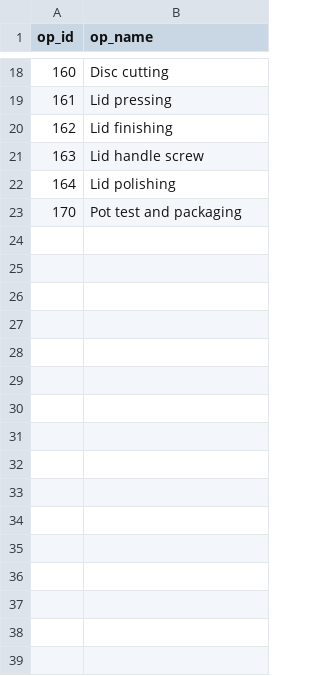
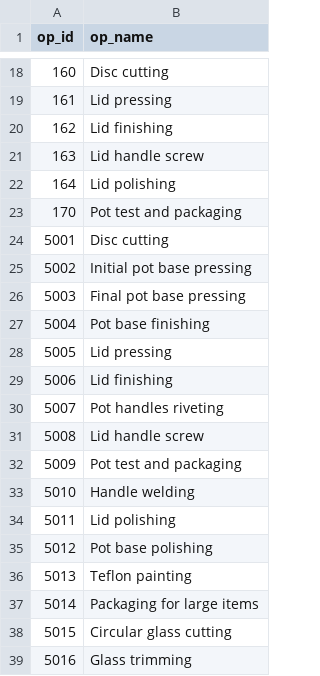
Before and after one commit to DiogoMMP/industrial-production-management_y2_2024, a CSV file: src/main/resources/operations_exported.csv, drawn as a sheet; only a part is shown, gaps mark what is left out; the diff names each change by its address in the sheet, - before the commit and + after, or states it on an @@ line.

```diff
--- a/src/main/resources/operations_exported.csv
+++ b/src/main/resources/operations_exported.csv
+row 24: 5001 | Disc cutting
+row 25: 5002 | Initial pot base pressing
+row 26: 5003 | Final pot base pressing
+row 27: 5004 | Pot base finishing
+row 28: 5005 | Lid pressing
+row 29: 5006 | Lid finishing
+row 30: 5007 | Pot handles riveting
+row 31: 5008 | Lid handle screw
+row 32: 5009 | Pot test and packaging
+row 33: 5010 | Handle welding
+row 34: 5011 | Lid polishing
+row 35: 5012 | Pot base polishing
+row 36: 5013 | Teflon painting
+row 37: 5014 | Packaging for large items
+row 38: 5015 | Circular glass cutting
+row 39: 5016 | Glass trimming
```
Also changed, not shown: src/main/resources/boo_exported.csv, src/main/resources/workstations_exported.csv, 5 other files.
